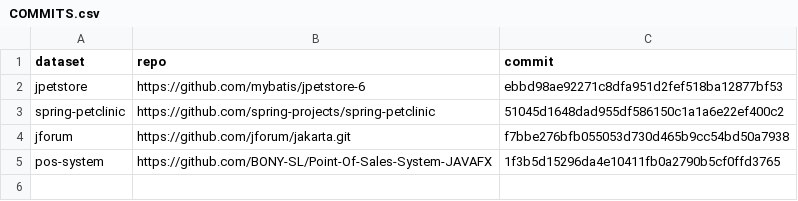
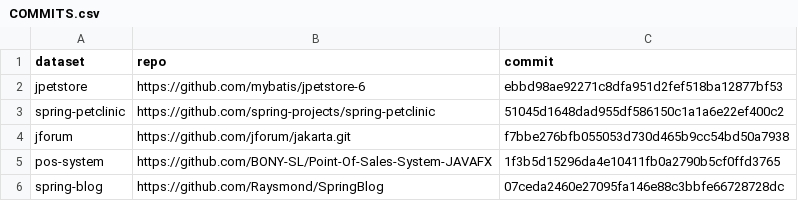
Before and after one commit to PasinduRavishan/fyp-benchmarking, a CSV file: datasets/COMMITS.csv, drawn as a sheet.

Commit message:
feat: Add spring-blog dataset and CoGCN results to results.csv and COMMITS.csv

```diff
--- a/datasets/COMMITS.csv
+++ b/datasets/COMMITS.csv
@@ -5 +5,2 @@ jforum,https://github.com/jforum/jakarta.git,f7bbe276bfb055053d730d465b9cc54bd50
 pos-system,https://github.com/BONY-SL/Point-Of-Sales-System-JAVAFX,1f3b5d15296da4e10411fb0a2790b5cf0ffd3765
+spring-blog,https://github.com/Raysmond/SpringBlog,07ceda2460e27095fa146e88c3bbfe66728728dc
```
Also changed, not shown: results.csv.
